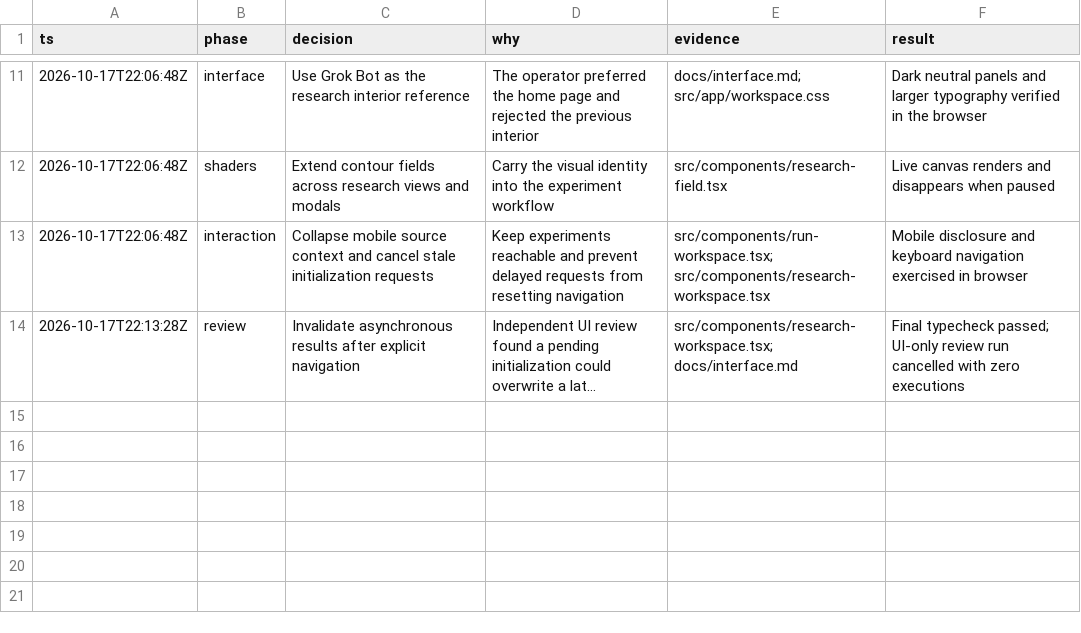
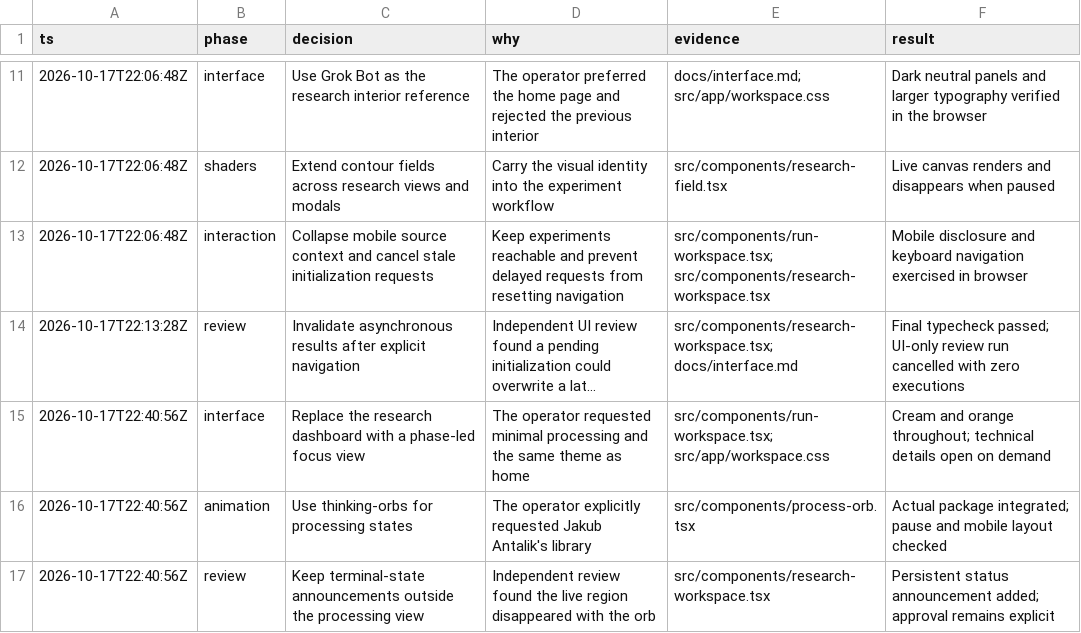
Before and after one commit to birukabza/trace, a TSV file: docs/decisions.tsv, drawn as a sheet; only a part is shown, gaps mark what is left out; long unchanged cells end in …; the diff names each change by its address in the sheet, - before the commit and + after, or states it on an @@ line.

Commit message:
Simplify research flow

```diff
--- a/docs/decisions.tsv
+++ b/docs/decisions.tsv
+row 15: 2026-10-17T22:40:56Z | interface | Replace the research dashboard with a phase-led focus view | The operator requested minimal processing and the same theme as home | src/components/run-workspace.tsx; src/app/workspace.css | Cream and orange throughout; technical details open on demand
+row 16: 2026-10-17T22:40:56Z | animation | Use thinking-orbs for processing states | The operator explicitly requested Jakub Antalik's library | src/components/process-orb.tsx | Actual package integrated; pause and mobile layout checked
+row 17: 2026-10-17T22:40:56Z | review | Keep terminal-state announcements outside the processing view | Independent review found the live region disappeared with the orb | src/components/research-workspace.tsx | Persistent status announcement added; approval remains explicit
```
Also changed, not shown: 11 other files.
